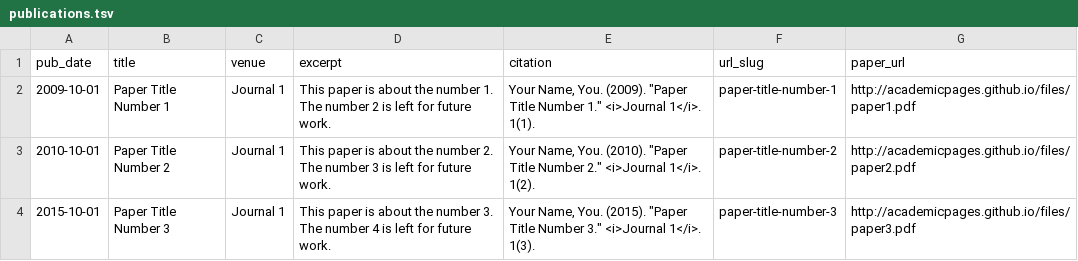
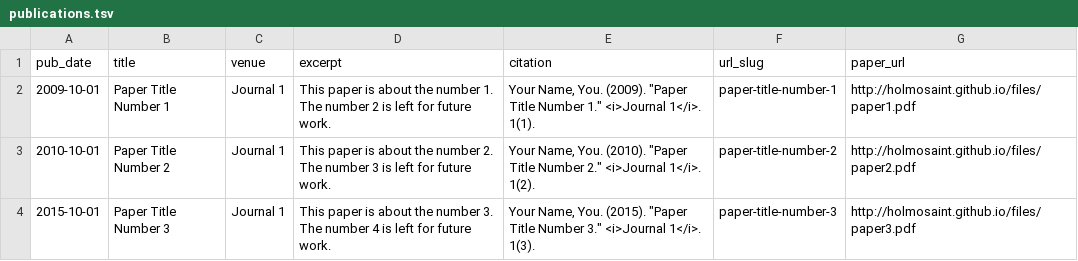
Before and after one commit to holmosaint/holmosaint.github.io, a TSV file: markdown_generator/publications.tsv, drawn as a sheet.

```diff
--- a/markdown_generator/publications.tsv
+++ b/markdown_generator/publications.tsv
@@ -1,4 +1,4 @@
 pub_date	title	venue	excerpt	citation	url_slug	paper_url
-2009-10-01	Paper Title Number 1	Journal 1	This paper is about the number 1. The number 2 is left for future work.	Your Name, You. (2009). "Paper Title Number 1." <i>Journal 1</i>. 1(1).	paper-title-number-1	http://academicpages.github.io/files/paper1.pdf
-2010-10-01	Paper Title Number 2	Journal 1	This paper is about the number 2. The number 3 is left for future work.	Your Name, You. (2010). "Paper Title Number 2." <i>Journal 1</i>. 1(2).	paper-title-number-2	http://academicpages.github.io/files/paper2.pdf
-2015-10-01	Paper Title Number 3	Journal 1	This paper is about the number 3. The number 4 is left for future work.	Your Name, You. (2015). "Paper Title Number 3." <i>Journal 1</i>. 1(3).	paper-title-number-3	http://academicpages.github.io/files/paper3.pdf
+2009-10-01	Paper Title Number 1	Journal 1	This paper is about the number 1. The number 2 is left for future work.	Your Name, You. (2009). "Paper Title Number 1." <i>Journal 1</i>. 1(1).	paper-title-number-1	http://holmosaint.github.io/files/paper1.pdf
+2010-10-01	Paper Title Number 2	Journal 1	This paper is about the number 2. The number 3 is left for future work.	Your Name, You. (2010). "Paper Title Number 2." <i>Journal 1</i>. 1(2).	paper-title-number-2	http://holmosaint.github.io/files/paper2.pdf
+2015-10-01	Paper Title Number 3	Journal 1	This paper is about the number 3. The number 4 is left for future work.	Your Name, You. (2015). "Paper Title Number 3." <i>Journal 1</i>. 1(3).	paper-title-number-3	http://holmosaint.github.io/files/paper3.pdf
```
Also changed, not shown: 17 other files.
